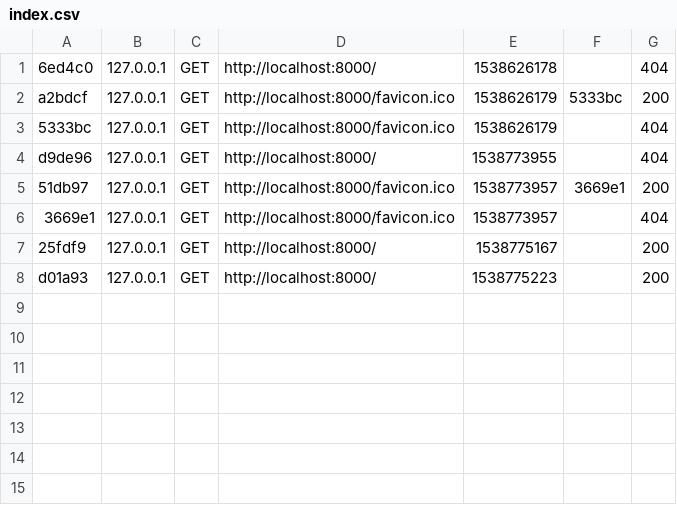
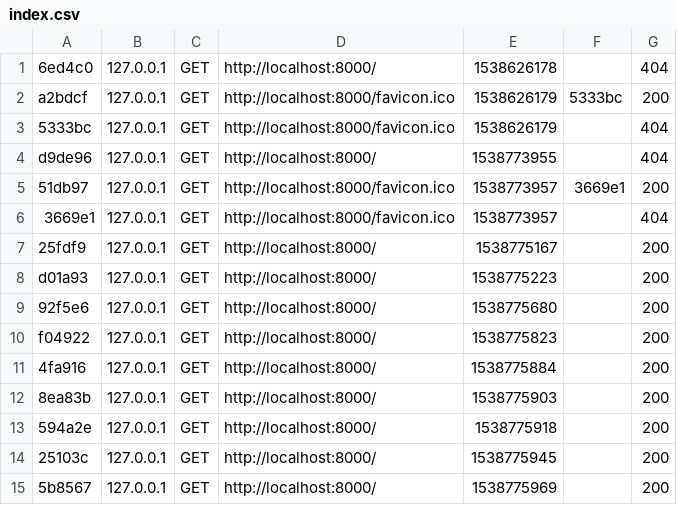
Before and after one commit to TraceLarson/WD6-ProjectPortfolio, a CSV file: Solo Work/lamp-practical/var/cache/dev/profiler/index.csv, drawn as a sheet.

Commit message:
added form to index template

```diff
--- a/Solo Work/lamp-practical/var/cache/dev/profiler/index.csv
+++ b/Solo Work/lamp-practical/var/cache/dev/profiler/index.csv
@@ -8 +8,8 @@ d9de96,127.0.0.1,GET,http://localhost:8000/,1538773955,,404
 d01a93,127.0.0.1,GET,http://localhost:8000/,1538775223,,200
+92f5e6,127.0.0.1,GET,http://localhost:8000/,1538775680,,200
+f04922,127.0.0.1,GET,http://localhost:8000/,1538775823,,200
+4fa916,127.0.0.1,GET,http://localhost:8000/,1538775884,,200
+8ea83b,127.0.0.1,GET,http://localhost:8000/,1538775903,,200
+594a2e,127.0.0.1,GET,http://localhost:8000/,1538775918,,200
+25103c,127.0.0.1,GET,http://localhost:8000/,1538775945,,200
+5b8567,127.0.0.1,GET,http://localhost:8000/,1538775969,,200
```
Also changed, not shown: 2 other files.
